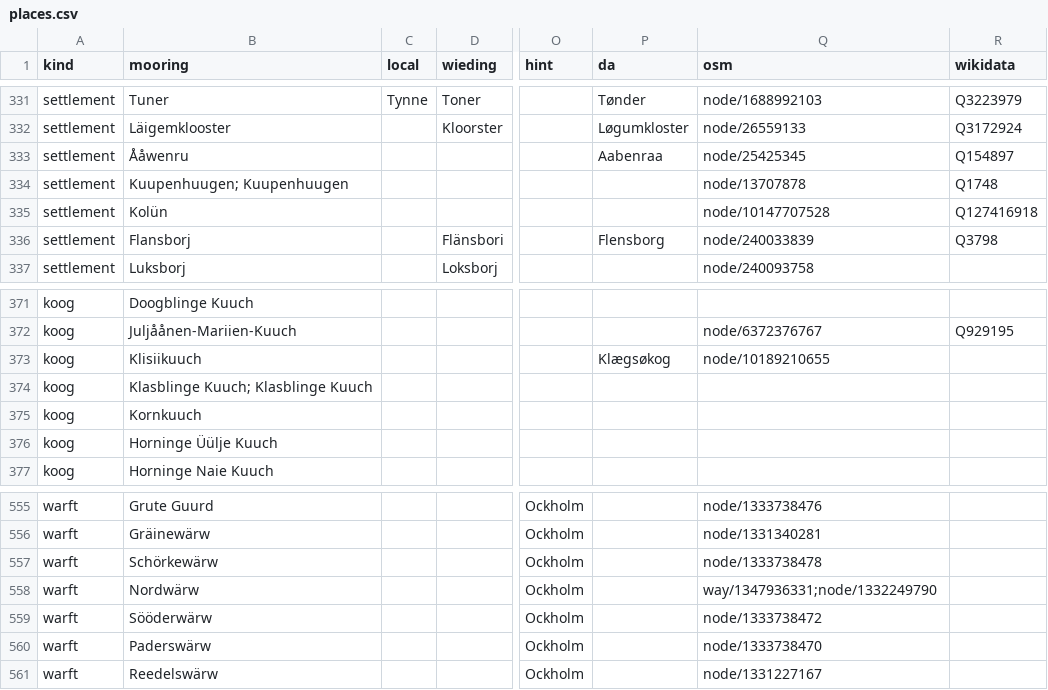
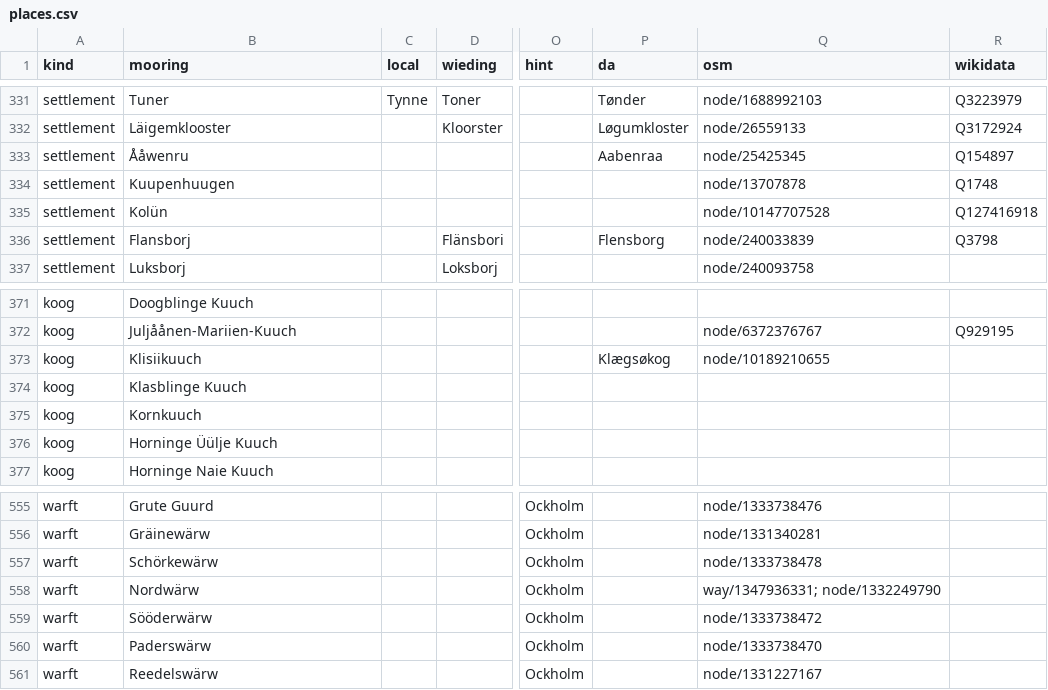
Before and after one commit to Commander-Cody/frasch-koord, a CSV file: names/places.csv, drawn as a sheet; only a part is shown, gaps mark what is left out; the diff covers the shown part only; the diff names each change by its address in the sheet, - before the commit and + after, or states it on an @@ line.

```diff
--- a/names/places.csv
+++ b/names/places.csv
-B334 (mooring): Kuupenhuugen; Kuupenhuugen
+B334 (mooring): Kuupenhuugen
-B374 (mooring): Klasblinge Kuuch; Klasblinge Kuuch
+B374 (mooring): Klasblinge Kuuch
-Q558 (osm): way/1347936331;node/1332249790
+Q558 (osm): way/1347936331; node/1332249790
```
Also changed, not shown: 8 edited cells elsewhere in this file.
